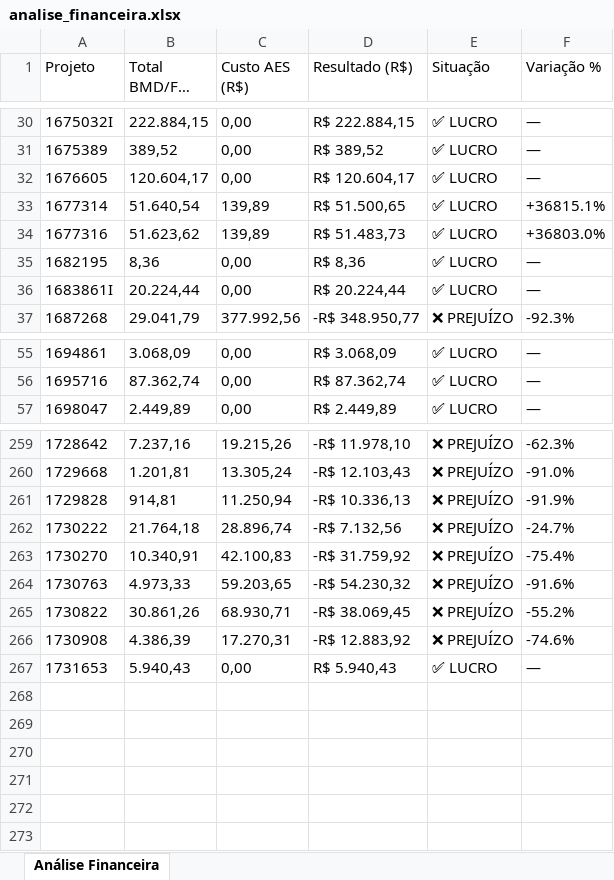
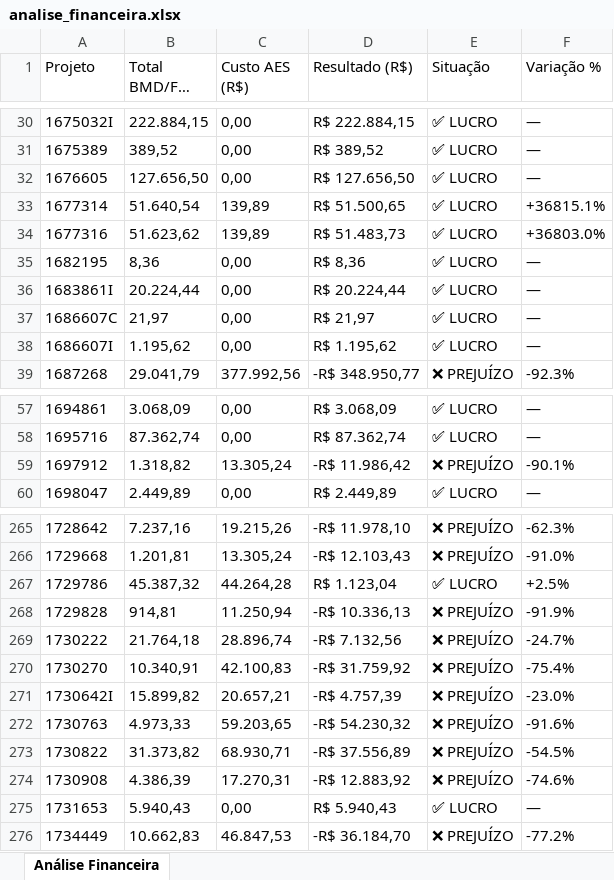
Before and after one commit to gabrielmedeirosasp-ops/HAGAP, an Excel workbook: analise_financeira.xlsx, sheet Análise Financeira, drawn as a sheet; only a part is shown, gaps mark what is left out; long unchanged cells end in …; values as stored, in another font and other column widths than the file's, no borders; addresses are those after the commit; the diff covers the shown part only; the diff names each change by its address in the sheet, - before the commit and + after, or states it on an @@ line.

```diff
--- a/analise_financeira.xlsx (sheet Análise Financeira)
+++ b/analise_financeira.xlsx (sheet Análise Financeira)
-B32 (Total BMD/FFO (R$)): 120.604,17
+B32 (Total BMD/FFO (R$)): 127.656,50
-D32 (Resultado (R$)): R$ 120.604,17
+D32 (Resultado (R$)): R$ 127.656,50
+row 37: 1686607C | 21,97 | 0,00 | R$ 21,97 | ✅ LUCRO | —
+row 38: 1686607I | 1.195,62 | 0,00 | R$ 1.195,62 | ✅ LUCRO | —
+row 59: 1697912 | 1.318,82 | 13.305,24 | -R$ 11.986,42 | ❌ PREJUÍZO | -90.1%
+row 267: 1729786 | 45.387,32 | 44.264,28 | R$ 1.123,04 | ✅ LUCRO | +2.5%
+row 271: 1730642I | 15.899,82 | 20.657,21 | -R$ 4.757,39 | ❌ PREJUÍZO | -23.0%
-B273 (Total BMD/FFO (R$)): 30.861,26
+B273 (Total BMD/FFO (R$)): 31.373,82
-D273 (Resultado (R$)): -R$ 38.069,45
+D273 (Resultado (R$)): -R$ 37.556,89
-F273 (Variação %): -55.2%
+F273 (Variação %): -54.5%
+row 276: 1734449 | 10.662,83 | 46.847,53 | -R$ 36.184,70 | ❌ PREJUÍZO | -77.2%
```
Also changed, not shown: 3 added rows and 16 edited cells elsewhere in this sheet, materiais_por_projeto.xlsx, medicoes.xlsx, 3 other files.
